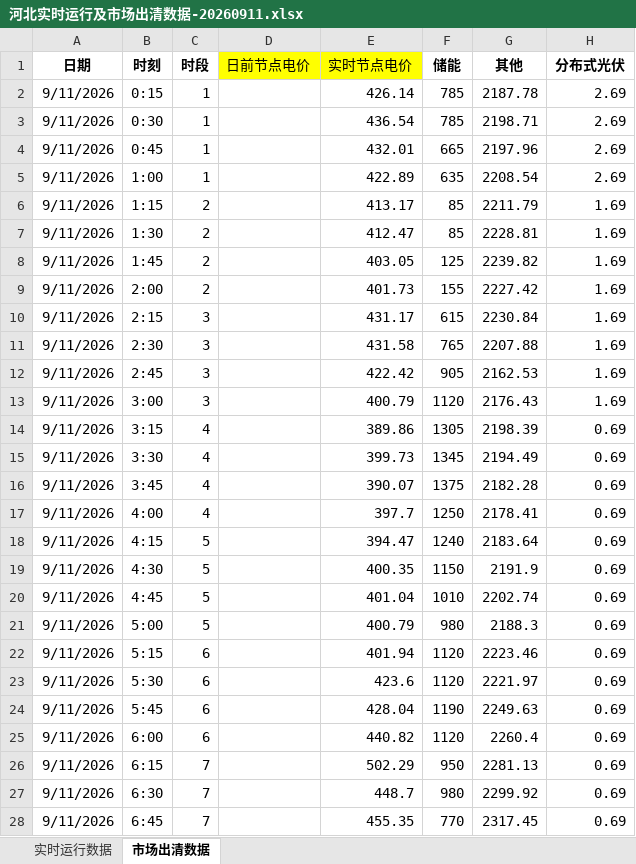
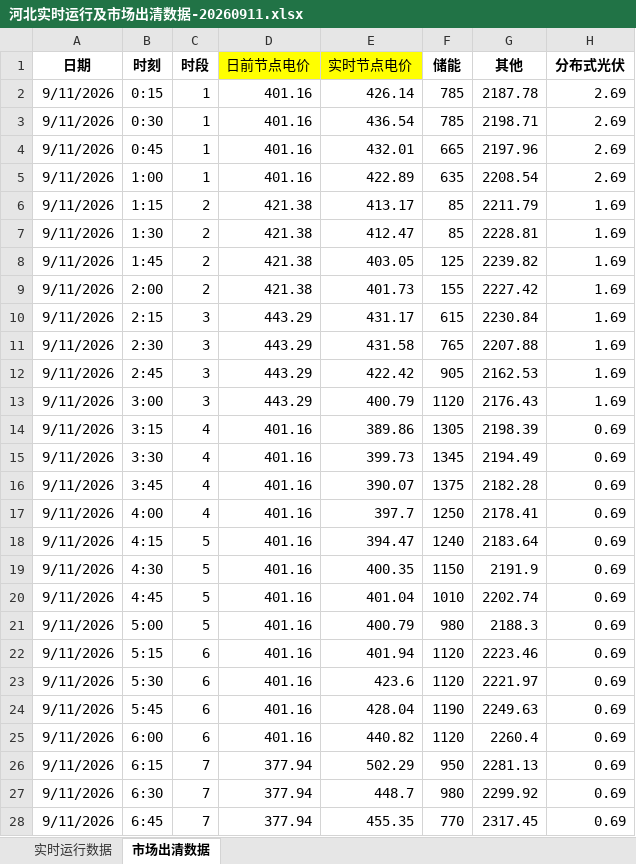
Before and after one commit to arliu633-glitch/hb-price-chart-public, an Excel workbook: review-results/河北实时运行及市场出清数据-20260911.xlsx, sheet 市场出清数据, drawn as a sheet; only a part is shown; values as stored, in another font and other column widths than the file's, no borders; conditional formats not drawn; the diff covers the shown part only; the diff names each change by its address in the sheet, - before the commit and + after, or states it on an @@ line.

```diff
--- a/review-results/河北实时运行及市场出清数据-20260911.xlsx (sheet 市场出清数据)
+++ b/review-results/河北实时运行及市场出清数据-20260911.xlsx (sheet 市场出清数据)
-D2:D5 (日前节点电价): (empty)
+D2:D5 (日前节点电价): 401.16
-D6:D9 (日前节点电价): (empty)
+D6:D9 (日前节点电价): 421.38
-D10:D13 (日前节点电价): (empty)
+D10:D13 (日前节点电价): 443.29
-D14:D25 (日前节点电价): (empty)
+D14:D25 (日前节点电价): 401.16
-D26:D28 (日前节点电价): (empty)
+D26:D28 (日前节点电价): 377.94
```
Also changed, not shown: 69 edited cells elsewhere in this sheet, review-results/复盘信息抓取-20260911.xlsx, 3 other files.
